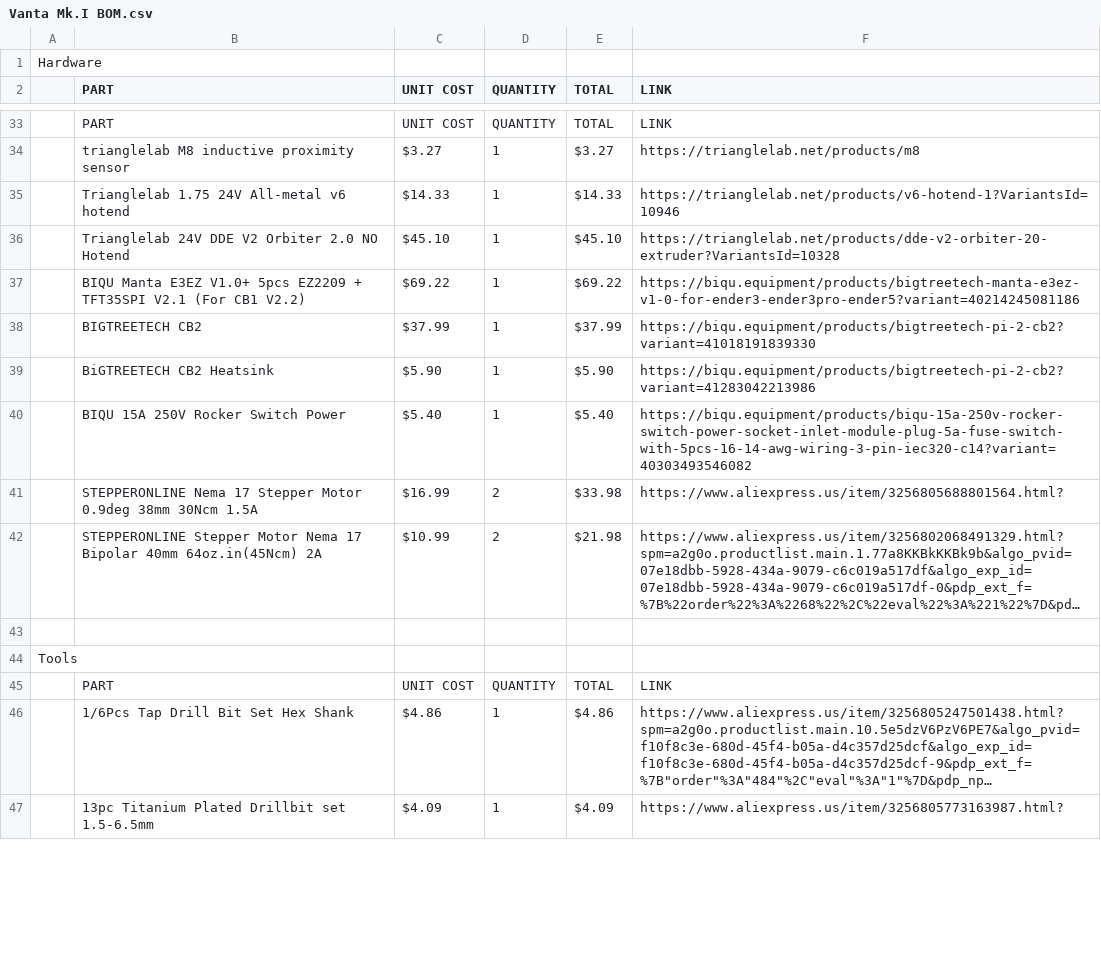
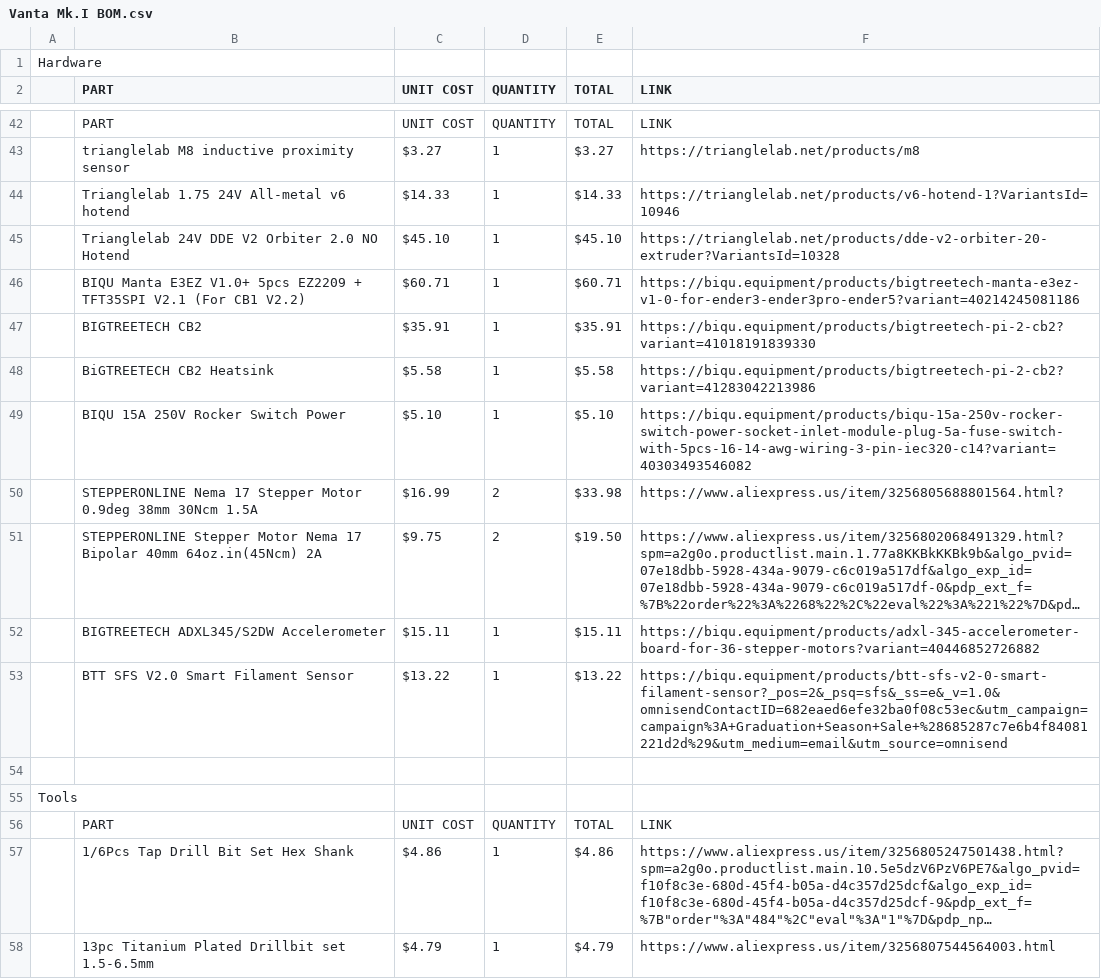
Before and after one commit to K73T-T/Vanta-MK.I, a CSV file: Vanta Mk.I BOM.csv, drawn as a sheet; only a part is shown, gaps mark what is left out; long unchanged cells end in …; addresses are those after the commit; the diff covers the shown part only; the diff names each change by its address in the sheet, - before the commit and + after, or states it on an @@ line.

```diff
--- a/Vanta Mk.I BOM.csv
+++ b/Vanta Mk.I BOM.csv
-C46 (UNIT COST): $69.22
+C46 (UNIT COST): $60.71
-E46 (TOTAL): $69.22
+E46 (TOTAL): $60.71
-C47 (UNIT COST): $37.99
+C47 (UNIT COST): $35.91
-E47 (TOTAL): $37.99
+E47 (TOTAL): $35.91
-C48 (UNIT COST): $5.90
+C48 (UNIT COST): $5.58
-E48 (TOTAL): $5.90
+E48 (TOTAL): $5.58
-C49 (UNIT COST): $5.40
+C49 (UNIT COST): $5.10
-E49 (TOTAL): $5.40
+E49 (TOTAL): $5.10
-C51 (UNIT COST): $10.99
+C51 (UNIT COST): $9.75
-E51 (TOTAL): $21.98
+E51 (TOTAL): $19.50
+row 52:  | BIGTREETECH ADXL345/S2DW Accelerometer | $15.11 | 1 | $15.11 | https://biqu.equipment/products/adxl-345-accelerometer-board-for-36-stepper-motors?variant=40446852726882
+row 53:  | BTT SFS V2.0 Smart Filament Sensor | $13.22 | 1 | $13.22 | https://biqu.equipment/products/btt-sfs-v2-0-smart-filament-sensor?_pos=2&_psq=sfs&_ss=e&_v=1.0&omnisendContactID=682eaed6efe32ba0f08c53ec&utm_campaign=campaign%3A+Graduation+Season+Sale+%28685287c7e6b4f84081221d2d%29&utm_medium=email&utm_source=omnisend
-C58 (UNIT COST): $4.09
+C58 (UNIT COST): $4.79
-E58 (TOTAL): $4.09
+E58 (TOTAL): $4.79
-F58 (LINK): https://www.aliexpress.us/item/3256805773163987.html?
+F58 (LINK): https://www.aliexpress.us/item/3256807544564003.html
```
Also changed, not shown: 12 added rows, 2 removed rows and 31 edited cells elsewhere in this file.
